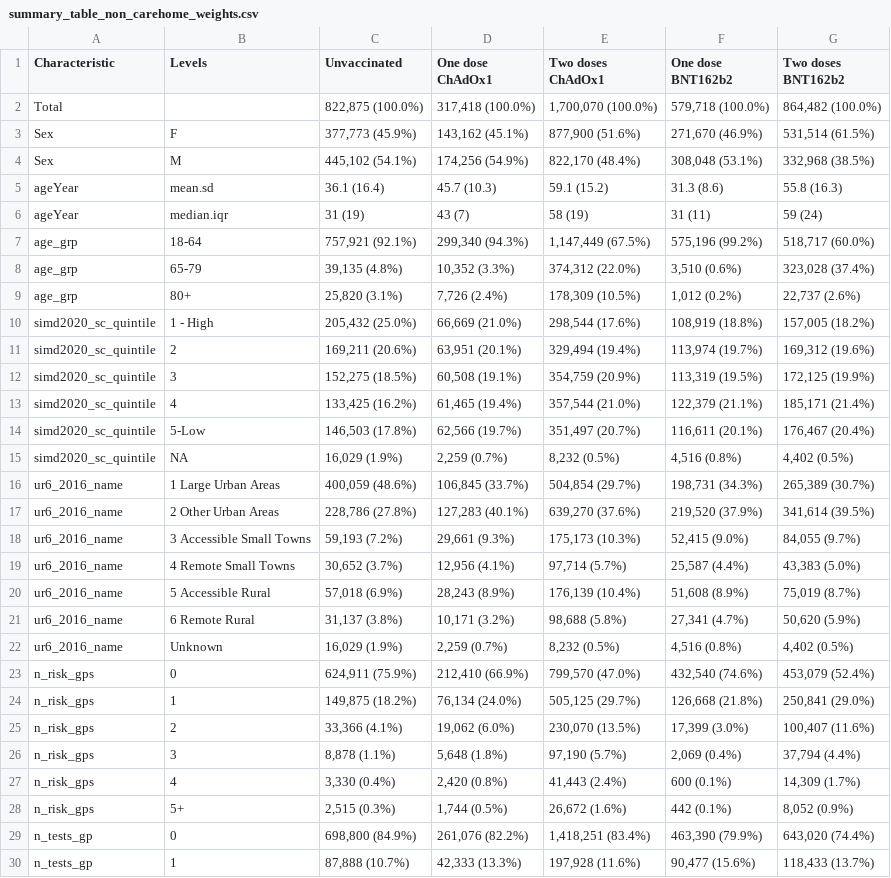
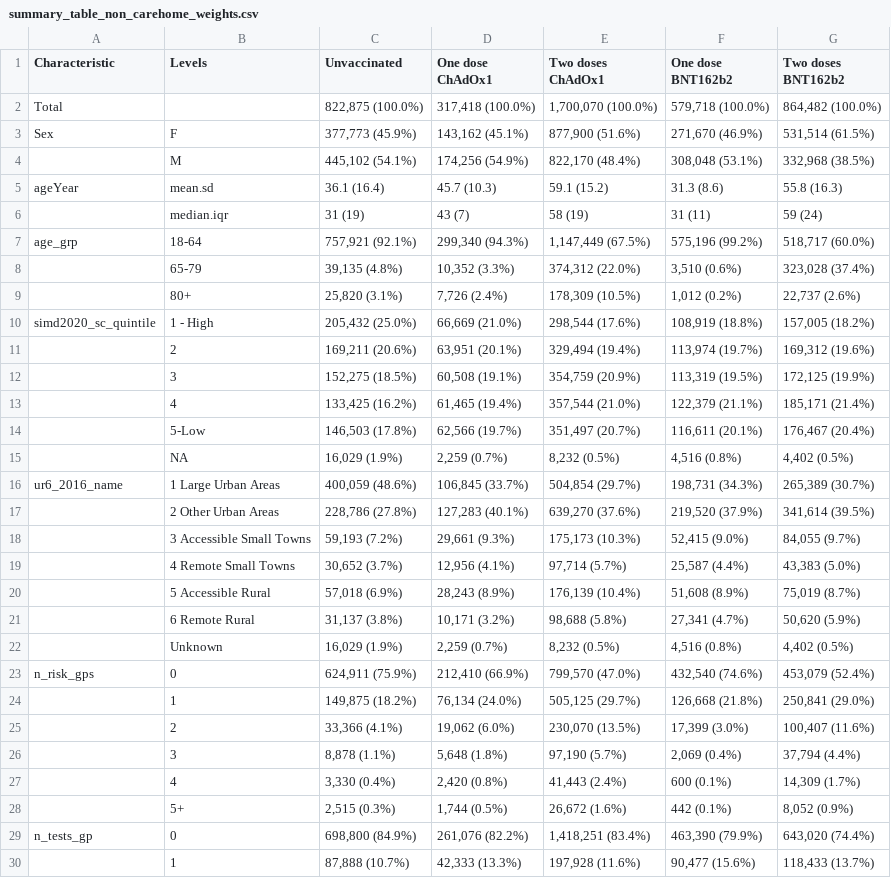
Before and after one commit to EAVE-II/Covid-vaccine-waning-pooled, a CSV file: output/descriptives/summary_table_non_carehome_weights.csv, drawn as a sheet; only a part is shown; the diff covers the shown part only.

```diff
--- a/output/descriptives/summary_table_non_carehome_weights.csv
+++ b/output/descriptives/summary_table_non_carehome_weights.csv
@@ -3,28 +3,28 @@
 "Sex","F","377,773 (45.9%)","143,162 (45.1%)","877,900 (51.6%)","271,670 (46.9%)","531,514 (61.5%)"
-"Sex","M","445,102 (54.1%)","174,256 (54.9%)","822,170 (48.4%)","308,048 (53.1%)","332,968 (38.5%)"
+"","M","445,102 (54.1%)","174,256 (54.9%)","822,170 (48.4%)","308,048 (53.1%)","332,968 (38.5%)"
 "ageYear","mean.sd","36.1 (16.4)","45.7 (10.3)","59.1 (15.2)","31.3 (8.6)","55.8 (16.3)"
-"ageYear","median.iqr","31 (19)","43 (7)","58 (19)","31 (11)","59 (24)"
+"","median.iqr","31 (19)","43 (7)","58 (19)","31 (11)","59 (24)"
 "age_grp","18-64","757,921 (92.1%)","299,340 (94.3%)","1,147,449 (67.5%)","575,196 (99.2%)","518,717 (60.0%)"
-"age_grp","65-79","39,135 (4.8%)","10,352 (3.3%)","374,312 (22.0%)","3,510 (0.6%)","323,028 (37.4%)"
-"age_grp","80+","25,820 (3.1%)","7,726 (2.4%)","178,309 (10.5%)","1,012 (0.2%)","22,737 (2.6%)"
+"","65-79","39,135 (4.8%)","10,352 (3.3%)","374,312 (22.0%)","3,510 (0.6%)","323,028 (37.4%)"
+"","80+","25,820 (3.1%)","7,726 (2.4%)","178,309 (10.5%)","1,012 (0.2%)","22,737 (2.6%)"
 "simd2020_sc_quintile","1 - High","205,432 (25.0%)","66,669 (21.0%)","298,544 (17.6%)","108,919 (18.8%)","157,005 (18.2%)"
-"simd2020_sc_quintile","2","169,211 (20.6%)","63,951 (20.1%)","329,494 (19.4%)","113,974 (19.7%)","169,312 (19.6%)"
-"simd2020_sc_quintile","3","152,275 (18.5%)","60,508 (19.1%)","354,759 (20.9%)","113,319 (19.5%)","172,125 (19.9%)"
-"simd2020_sc_quintile","4","133,425 (16.2%)","61,465 (19.4%)","357,544 (21.0%)","122,379 (21.1%)","185,171 (21.4%)"
-"simd2020_sc_quintile","5-Low","146,503 (17.8%)","62,566 (19.7%)","351,497 (20.7%)","116,611 (20.1%)","176,467 (20.4%)"
-"simd2020_sc_quintile","NA","16,029 (1.9%)","2,259 (0.7%)","8,232 (0.5%)","4,516 (0.8%)","4,402 (0.5%)"
+"","2","169,211 (20.6%)","63,951 (20.1%)","329,494 (19.4%)","113,974 (19.7%)","169,312 (19.6%)"
+"","3","152,275 (18.5%)","60,508 (19.1%)","354,759 (20.9%)","113,319 (19.5%)","172,125 (19.9%)"
+"","4","133,425 (16.2%)","61,465 (19.4%)","357,544 (21.0%)","122,379 (21.1%)","185,171 (21.4%)"
+"","5-Low","146,503 (17.8%)","62,566 (19.7%)","351,497 (20.7%)","116,611 (20.1%)","176,467 (20.4%)"
+"","NA","16,029 (1.9%)","2,259 (0.7%)","8,232 (0.5%)","4,516 (0.8%)","4,402 (0.5%)"
 "ur6_2016_name","1 Large Urban Areas","400,059 (48.6%)","106,845 (33.7%)","504,854 (29.7%)","198,731 (34.3%)","265,389 (30.7%)"
-"ur6_2016_name","2 Other Urban Areas","228,786 (27.8%)","127,283 (40.1%)","639,270 (37.6%)","219,520 (37.9%)","341,614 (39.5%)"
-"ur6_2016_name","3 Accessible Small Towns","59,193 (7.2%)","29,661 (9.3%)","175,173 (10.3%)","52,415 (9.0%)","84,055 (9.7%)"
-"ur6_2016_name","4 Remote Small Towns","30,652 (3.7%)","12,956 (4.1%)","97,714 (5.7%)","25,587 (4.4%)","43,383 (5.0%)"
-"ur6_2016_name","5 Accessible Rural","57,018 (6.9%)","28,243 (8.9%)","176,139 (10.4%)","51,608 (8.9%)","75,019 (8.7%)"
-"ur6_2016_name","6 Remote Rural","31,137 (3.8%)","10,171 (3.2%)","98,688 (5.8%)","27,341 (4.7%)","50,620 (5.9%)"
-"ur6_2016_name","Unknown","16,029 (1.9%)","2,259 (0.7%)","8,232 (0.5%)","4,516 (0.8%)","4,402 (0.5%)"
+"","2 Other Urban Areas","228,786 (27.8%)","127,283 (40.1%)","639,270 (37.6%)","219,520 (37.9%)","341,614 (39.5%)"
+"","3 Accessible Small Towns","59,193 (7.2%)","29,661 (9.3%)","175,173 (10.3%)","52,415 (9.0%)","84,055 (9.7%)"
+"","4 Remote Small Towns","30,652 (3.7%)","12,956 (4.1%)","97,714 (5.7%)","25,587 (4.4%)","43,383 (5.0%)"
+"","5 Accessible Rural","57,018 (6.9%)","28,243 (8.9%)","176,139 (10.4%)","51,608 (8.9%)","75,019 (8.7%)"
+"","6 Remote Rural","31,137 (3.8%)","10,171 (3.2%)","98,688 (5.8%)","27,341 (4.7%)","50,620 (5.9%)"
+"","Unknown","16,029 (1.9%)","2,259 (0.7%)","8,232 (0.5%)","4,516 (0.8%)","4,402 (0.5%)"
 "n_risk_gps","0","624,911 (75.9%)","212,410 (66.9%)","799,570 (47.0%)","432,540 (74.6%)","453,079 (52.4%)"
-"n_risk_gps","1","149,875 (18.2%)","76,134 (24.0%)","505,125 (29.7%)","126,668 (21.8%)","250,841 (29.0%)"
-"n_risk_gps","2","33,366 (4.1%)","19,062 (6.0%)","230,070 (13.5%)","17,399 (3.0%)","100,407 (11.6%)"
-"n_risk_gps","3","8,878 (1.1%)","5,648 (1.8%)","97,190 (5.7%)","2,069 (0.4%)","37,794 (4.4%)"
-"n_risk_gps","4","3,330 (0.4%)","2,420 (0.8%)","41,443 (2.4%)","600 (0.1%)","14,309 (1.7%)"
-"n_risk_gps","5+","2,515 (0.3%)","1,744 (0.5%)","26,672 (1.6%)","442 (0.1%)","8,052 (0.9%)"
+"","1","149,875 (18.2%)","76,134 (24.0%)","505,125 (29.7%)","126,668 (21.8%)","250,841 (29.0%)"
+"","2","33,366 (4.1%)","19,062 (6.0%)","230,070 (13.5%)","17,399 (3.0%)","100,407 (11.6%)"
+"","3","8,878 (1.1%)","5,648 (1.8%)","97,190 (5.7%)","2,069 (0.4%)","37,794 (4.4%)"
+"","4","3,330 (0.4%)","2,420 (0.8%)","41,443 (2.4%)","600 (0.1%)","14,309 (1.7%)"
+"","5+","2,515 (0.3%)","1,744 (0.5%)","26,672 (1.6%)","442 (0.1%)","8,052 (0.9%)"
 "n_tests_gp","0","698,800 (84.9%)","261,076 (82.2%)","1,418,251 (83.4%)","463,390 (79.9%)","643,020 (74.4%)"
-"n_tests_gp","1","87,888 (10.7%)","42,333 (13.3%)","197,928 (11.6%)","90,477 (15.6%)","118,433 (13.7%)"
+"","1","87,888 (10.7%)","42,333 (13.3%)","197,928 (11.6%)","90,477 (15.6%)","118,433 (13.7%)"
```
Also changed, not shown: 56 edited cells elsewhere in this file, output/descriptives/summary_table_weights.csv, 2 other files.
